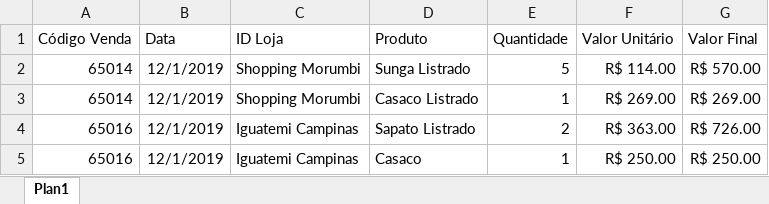
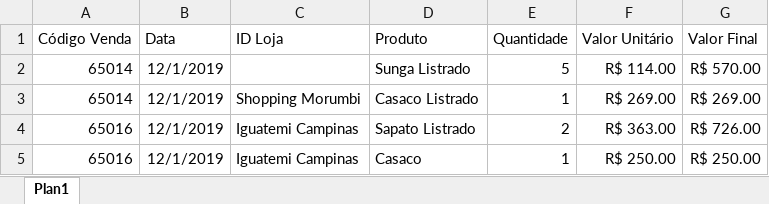
Before and after one commit to jdeveloperanalyst/Analise-de-Dados, an Excel workbook: Histórico Base de Dados/Vendas - Dez.xlsx, sheet Plan1, drawn as a sheet; only a part is shown; values as stored, in another font and other column widths than the file's, no borders; the diff names each change by its address in the sheet, - before the commit and + after, or states it on an @@ line.

```diff
--- a/Histórico Base de Dados/Vendas - Dez.xlsx (sheet Plan1)
+++ b/Histórico Base de Dados/Vendas - Dez.xlsx (sheet Plan1)
-C2 (ID Loja): Shopping Morumbi
+C2 (ID Loja): (empty)
```
Also changed, not shown: 1 other file.
